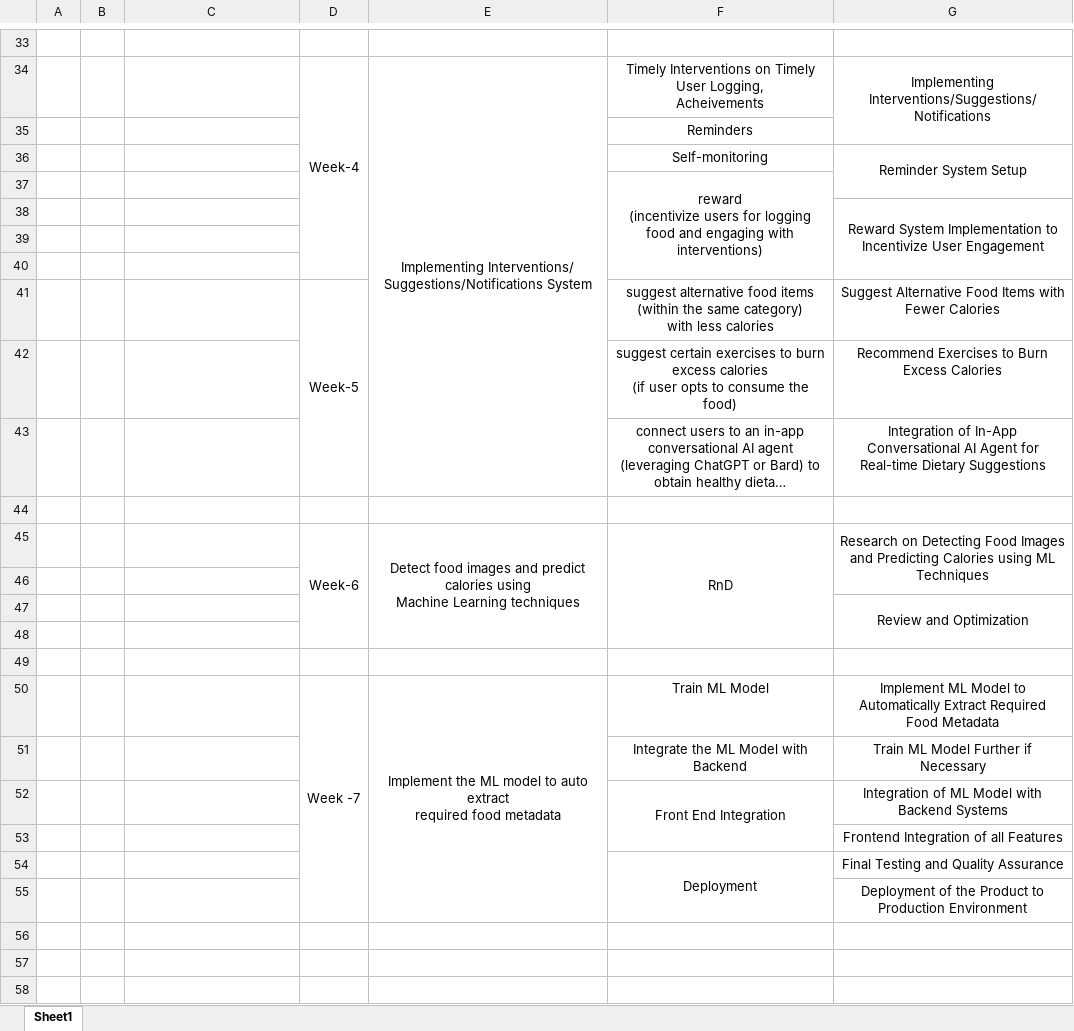
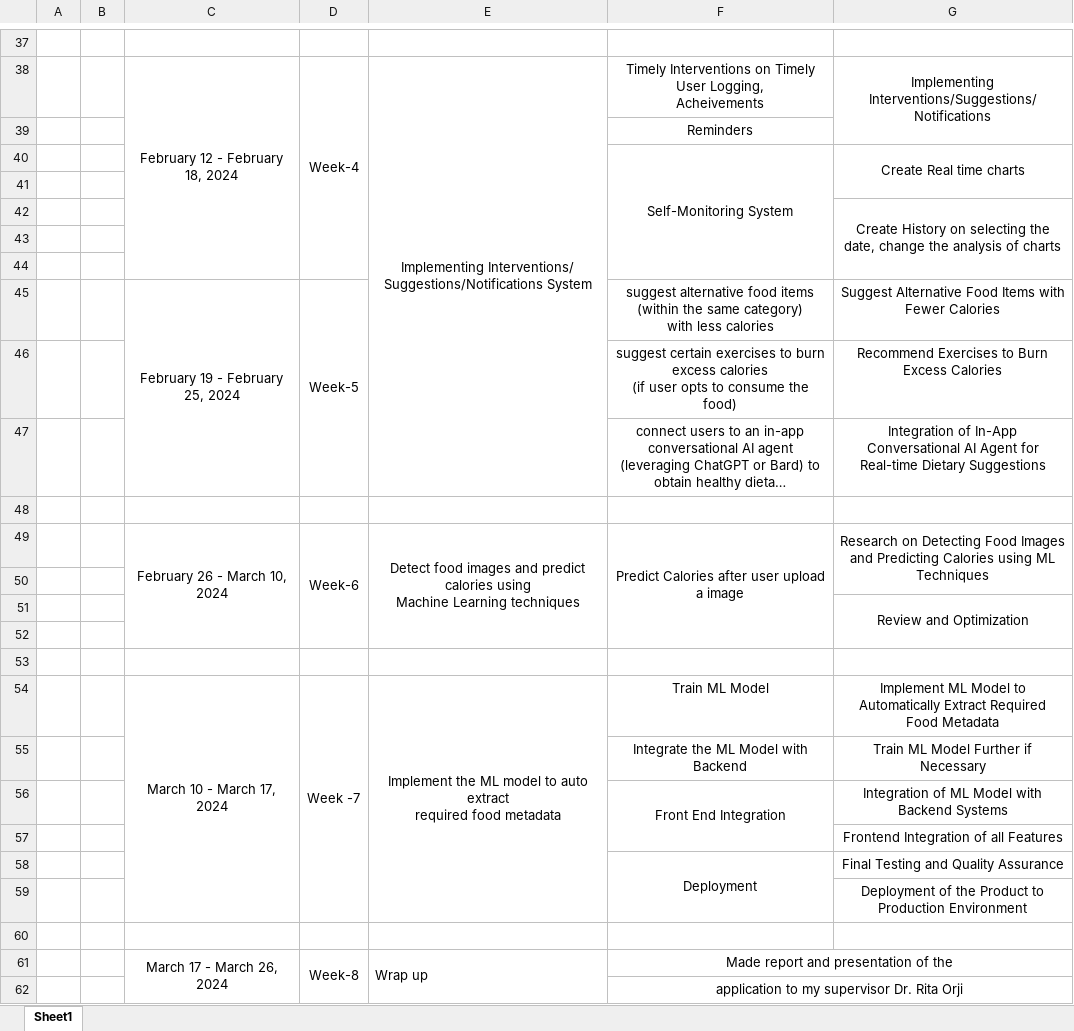
Before and after one commit to kbashadal/DietBuddyResearchProject, an Excel workbook: ProjectRoadMap.xlsx, sheet Sheet1, drawn as a sheet; only a part is shown, gaps mark what is left out; long unchanged cells end in …; values as stored, in another font and other column widths than the file's, no borders; removed rows and columns are numbered as before the commit, all else as after; ↵ is a line break in a cell; the diff covers the shown part only; the diff names each change by its address in the sheet, - before the commit and + after, or states it on an @@ line.

```diff
--- a/ProjectRoadMap.xlsx (sheet Sheet1)
+++ b/ProjectRoadMap.xlsx (sheet Sheet1)
-C38: (empty)
+C38: February 12 - February 18, 2024
+C38:C44 merged
-row 36:  |  |  |  |  | Self-monitoring | Reminder System Setup
+row 40:  |  |  |  |  | Self-Monitoring System | Create Real time charts
-F41: reward ↵ (incentivize users for logging food and engaging with interventions)
+F41: (empty)
-F37:F40 merged
-G42: Reward System Implementation to Incentivize User Engagement
+G42: Create History on selecting the date, change the analysis of charts
-C45: (empty)
+C45: February 19 - February 25, 2024
+C45:C47 merged
-C49: (empty)
+C49: February 26 - March 10, 2024
+C49:C52 merged
-F49: RnD
+F49: Predict Calories after user upload a image
-C54: (empty)
+C54: March 10 - March 17, 2024
+C54:C59 merged
+row 60: (empty)
+row 61:  |  | March 17 - March 26, 2024 | Week-8 | Wrap up | Made report and presentation of the
+row 62:  |  |  |  |  | application to my supervisor Dr. Rita Orji
```
Also changed, not shown: 4 added rows, 5 edited cells and merged cells elsewhere in this sheet, 2 other files.
